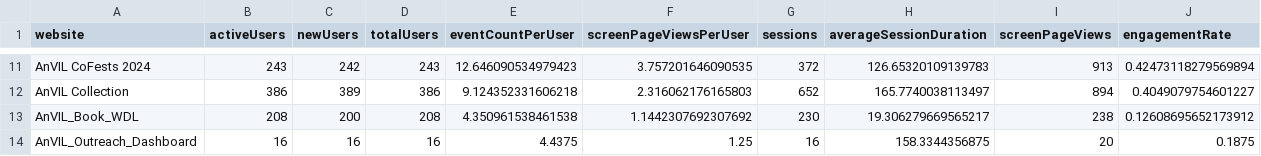
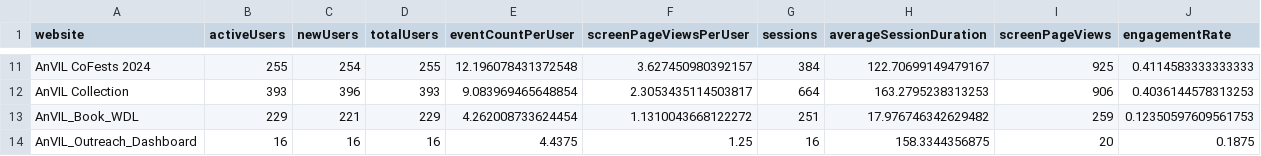
Before and after one commit to fhdsl/AnVIL_Outreach_Metrics, a TSV file: metricminer_data/ga/ga_metrics.tsv, drawn as a sheet; only a part is shown, gaps mark what is left out; the diff covers the shown part only; the diff names each change by its address in the sheet, - before the commit and + after, or states it on an @@ line.

```diff
--- a/metricminer_data/ga/ga_metrics.tsv
+++ b/metricminer_data/ga/ga_metrics.tsv
-B11 (activeUsers): 243
+B11 (activeUsers): 255
-C11 (newUsers): 242
+C11 (newUsers): 254
-D11 (totalUsers): 243
+D11 (totalUsers): 255
-E11 (eventCountPerUser): 12.646090534979423
+E11 (eventCountPerUser): 12.196078431372548
-F11 (screenPageViewsPerUser): 3.757201646090535
+F11 (screenPageViewsPerUser): 3.627450980392157
-G11 (sessions): 372
+G11 (sessions): 384
-H11 (averageSessionDuration): 126.65320109139783
+H11 (averageSessionDuration): 122.70699149479167
-I11 (screenPageViews): 913
+I11 (screenPageViews): 925
-J11 (engagementRate): 0.42473118279569894
+J11 (engagementRate): 0.4114583333333333
-B12 (activeUsers): 386
+B12 (activeUsers): 393
-C12 (newUsers): 389
+C12 (newUsers): 396
-D12 (totalUsers): 386
+D12 (totalUsers): 393
-E12 (eventCountPerUser): 9.124352331606218
+E12 (eventCountPerUser): 9.083969465648854
-F12 (screenPageViewsPerUser): 2.316062176165803
+F12 (screenPageViewsPerUser): 2.3053435114503817
-G12 (sessions): 652
+G12 (sessions): 664
-H12 (averageSessionDuration): 165.7740038113497
+H12 (averageSessionDuration): 163.2795238313253
-I12 (screenPageViews): 894
+I12 (screenPageViews): 906
-J12 (engagementRate): 0.4049079754601227
+J12 (engagementRate): 0.4036144578313253
-B13 (activeUsers): 208
+B13 (activeUsers): 229
-C13 (newUsers): 200
+C13 (newUsers): 221
-D13 (totalUsers): 208
+D13 (totalUsers): 229
-E13 (eventCountPerUser): 4.350961538461538
+E13 (eventCountPerUser): 4.262008733624454
-F13 (screenPageViewsPerUser): 1.1442307692307692
+F13 (screenPageViewsPerUser): 1.1310043668122272
-G13 (sessions): 230
+G13 (sessions): 251
-H13 (averageSessionDuration): 19.306279669565217
+H13 (averageSessionDuration): 17.976746342629482
-I13 (screenPageViews): 238
+I13 (screenPageViews): 259
-J13 (engagementRate): 0.12608695652173912
+J13 (engagementRate): 0.12350597609561753
```
Also changed, not shown: 90 edited cells elsewhere in this file, metricminer_data/ga/ga_link_clicks.tsv, 1 other file.
